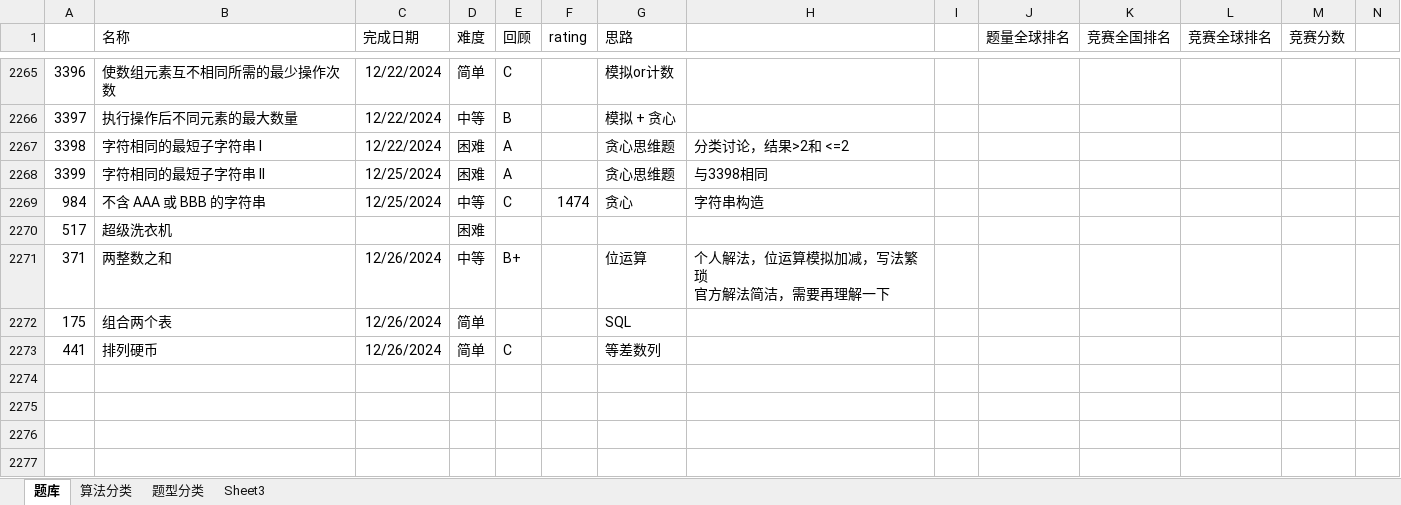
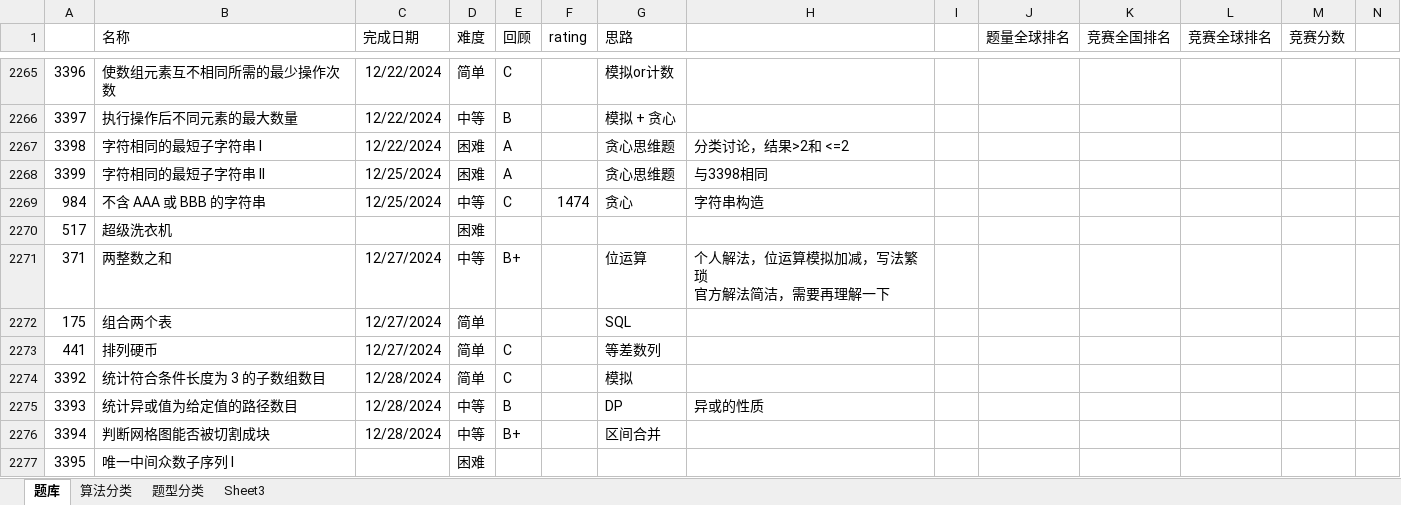
Before and after one commit to wangsun39/leetcode, an Excel workbook: Problems.xlsx, sheet 题库, drawn as a sheet; only a part is shown, gaps mark what is left out; values as stored, in another font and other column widths than the file's, no borders; charts and pictures not drawn; the diff names each change by its address in the sheet, - before the commit and + after, or states it on an @@ line.

```diff
--- a/Problems.xlsx (sheet 题库)
+++ b/Problems.xlsx (sheet 题库)
-C2271:C2273 (完成日期): 12/26/2024
+C2271:C2273 (完成日期): 12/27/2024
+row 2274: 3392 | 统计符合条件长度为 3 的子数组数目 | 12/28/2024 | 简单 | C |  | 模拟
+row 2275: 3393 | 统计异或值为给定值的路径数目 | 12/28/2024 | 中等 | B |  | DP | 异或的性质
+row 2276: 3394 | 判断网格图能否被切割成块 | 12/28/2024 | 中等 | B+ |  | 区间合并
+row 2277: 3395 | 唯一中间众数子序列 I |  | 困难
```
Also changed, not shown: 6 other files.
